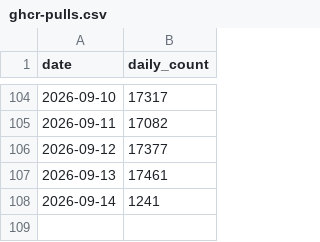
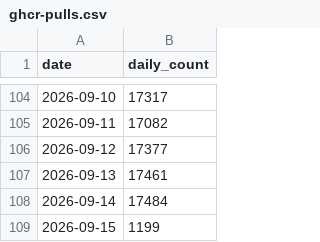
Before and after one commit to abwagner/bambuddy, a CSV file: maziggy/bambuddy/ghcr-pulls.csv, drawn as a sheet; only a part is shown, gaps mark what is left out.

```diff
--- a/maziggy/bambuddy/ghcr-pulls.csv
+++ b/maziggy/bambuddy/ghcr-pulls.csv
@@ -107,2 +107,3 @@ date,daily_count
 2026-09-13,17461
-2026-09-14,1241
+2026-09-14,17484
+2026-09-15,1199
```
Also changed, not shown: 1 other file.
